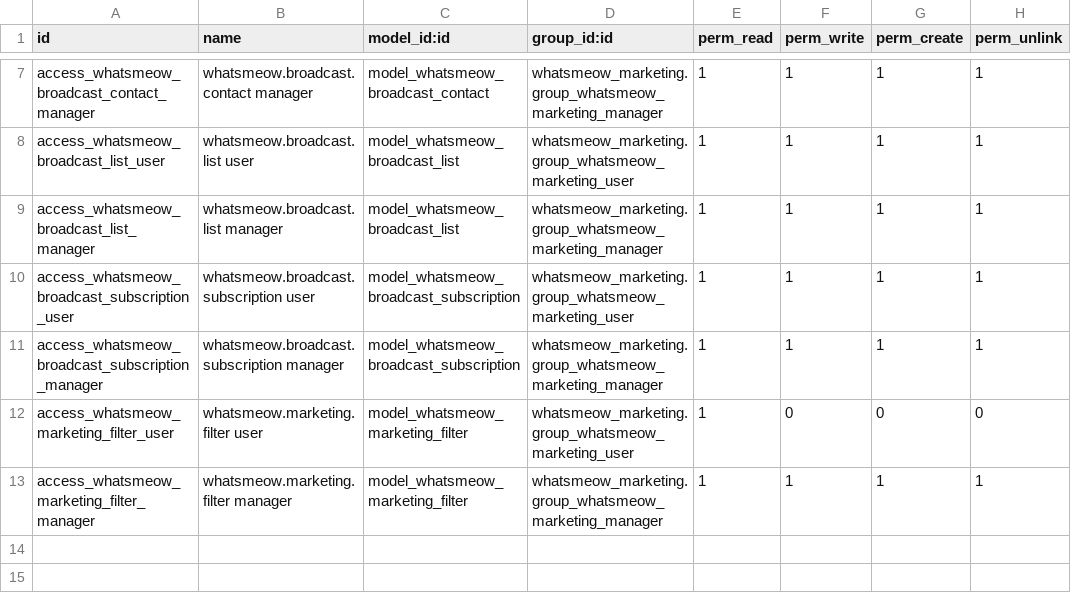
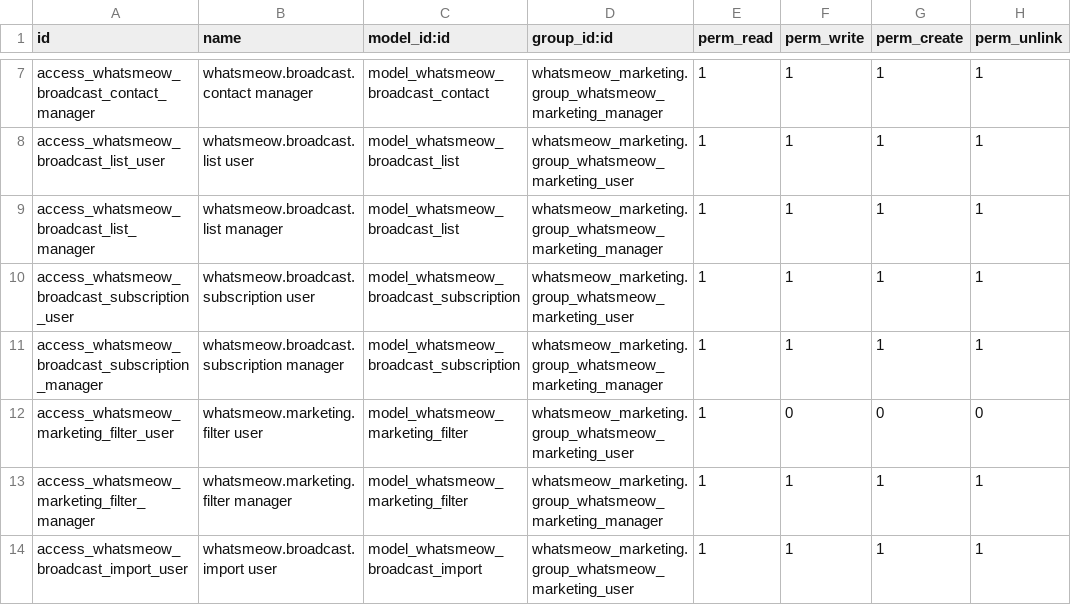
Before and after one commit to fasilwdr/whatsmeow-odoo, a CSV file: addons/whatsmeow_marketing/security/ir.model.access.csv, drawn as a sheet; only a part is shown, gaps mark what is left out; the diff names each change by its address in the sheet, - before the commit and + after, or states it on an @@ line.

Commit message:
Import broadcast lists from a spreadsheet
Audience ▸ Upload Broadcast List takes one .xlsx of
`Broadcast Name | Name | Phone` and builds the lists and their contacts,
with the template itself downloadable from the same wizard.

The wizard owns no data rules of its own: it parses rows and calls the
ordinary models, so ownership, the per-owner phone uniqueness and the
opt-out flag behave exactly as they do when a contact is typed in by
hand. In particular an import never clears an opt-out — re-uploading a
list is not consent — and a number already on file is reused rather than
duplicated, archived rows included, since the uniqueness index only
covers active ones.

A blank broadcast name continues the list above it, which is how the
sheet is actually filled in. Rows that cannot be imported are reported by
their real Excel row number instead of being dropped silently.

Excel hands back a float for a number typed without its '+', so cells are
int-ified before str() — otherwise 919746707744 imports as
9.19746707744e+11 and nobody can be messaged.

The template is offered as a plain `<a href download>` to the static
path. An act_url with target="download" goes through window.open() after
an RPC, which a popup blocker eats; an anchor without `download`
navigates, and the browser leaves the page before it knows the response
is a file, so a half-filled wizard trips the beforeunload guard over a
link that never actually leaves.

```diff
--- a/addons/whatsmeow_marketing/security/ir.model.access.csv
+++ b/addons/whatsmeow_marketing/security/ir.model.access.csv
+row 14: access_whatsmeow_broadcast_import_user | whatsmeow.broadcast.import user | model_whatsmeow_broadcast_import | whatsmeow_marketing.group_whatsmeow_marketing_user | 1 | 1 | 1 | 1
```
Also changed, not shown: 8 other files.
